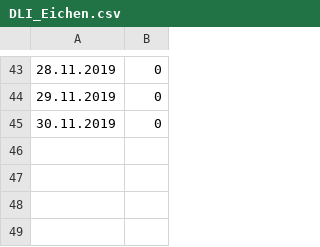
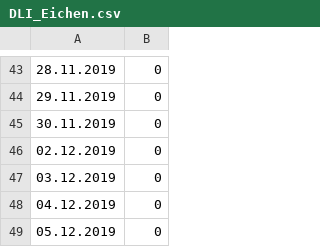
Before and after one commit to Brazzelhuber/Aquaponik_Steuerung, a CSV file: DLI_Eichen.csv, drawn as a sheet; only a part is shown, gaps mark what is left out.

```diff
--- a/DLI_Eichen.csv
+++ b/DLI_Eichen.csv
@@ -45 +45,5 @@
 30.11.2019,0
+02.12.2019,0
+03.12.2019,0
+04.12.2019,0
+05.12.2019,0
```
Also changed, not shown: 13 other files.
